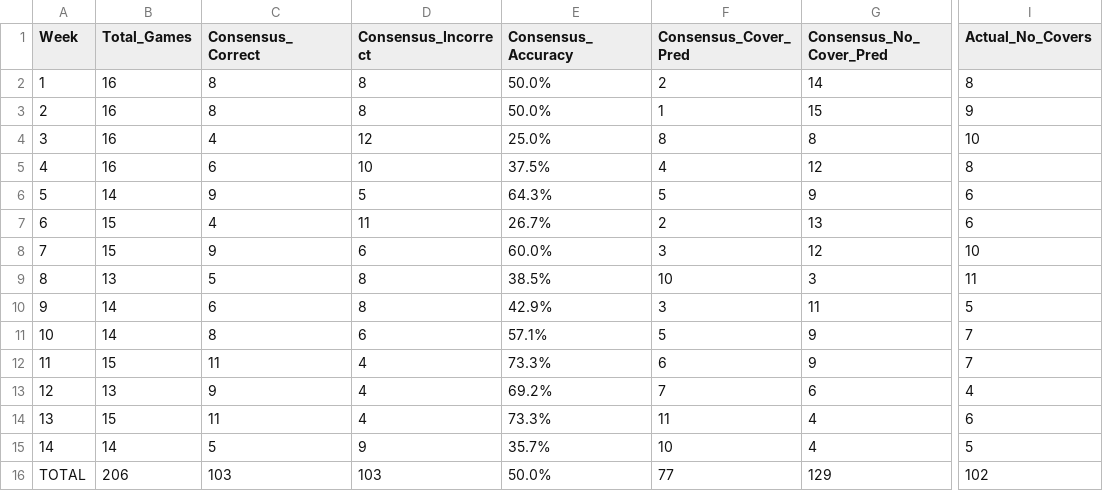
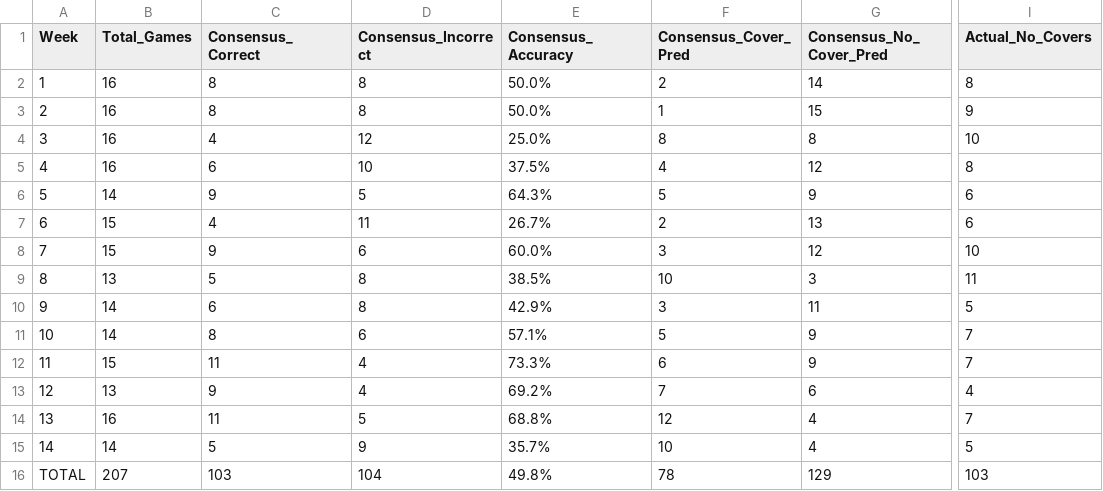
Before and after one commit to mightenyip/nfl-cover-model, a CSV file: data/model_performance/cumulative_model_performance.csv, drawn as a sheet; only a part is shown, gaps mark what is left out; the diff names each change by its address in the sheet, - before the commit and + after, or states it on an @@ line.

```diff
--- a/data/model_performance/cumulative_model_performance.csv
+++ b/data/model_performance/cumulative_model_performance.csv
-B14 (Total_Games): 15
+B14 (Total_Games): 16
-D14 (Consensus_Incorrect): 4
+D14 (Consensus_Incorrect): 5
-E14 (Consensus_Accuracy): 73.3%
+E14 (Consensus_Accuracy): 68.8%
-F14 (Consensus_Cover_Pred): 11
+F14 (Consensus_Cover_Pred): 12
-I14 (Actual_No_Covers): 6
+I14 (Actual_No_Covers): 7
-B16 (Total_Games): 206
+B16 (Total_Games): 207
-D16 (Consensus_Incorrect): 103
+D16 (Consensus_Incorrect): 104
-E16 (Consensus_Accuracy): 50.0%
+E16 (Consensus_Accuracy): 49.8%
-F16 (Consensus_Cover_Pred): 77
+F16 (Consensus_Cover_Pred): 78
-I16 (Actual_No_Covers): 102
+I16 (Actual_No_Covers): 103
```
Also changed, not shown: data/week13_actual_results_analysis.csv, 1 other file.
